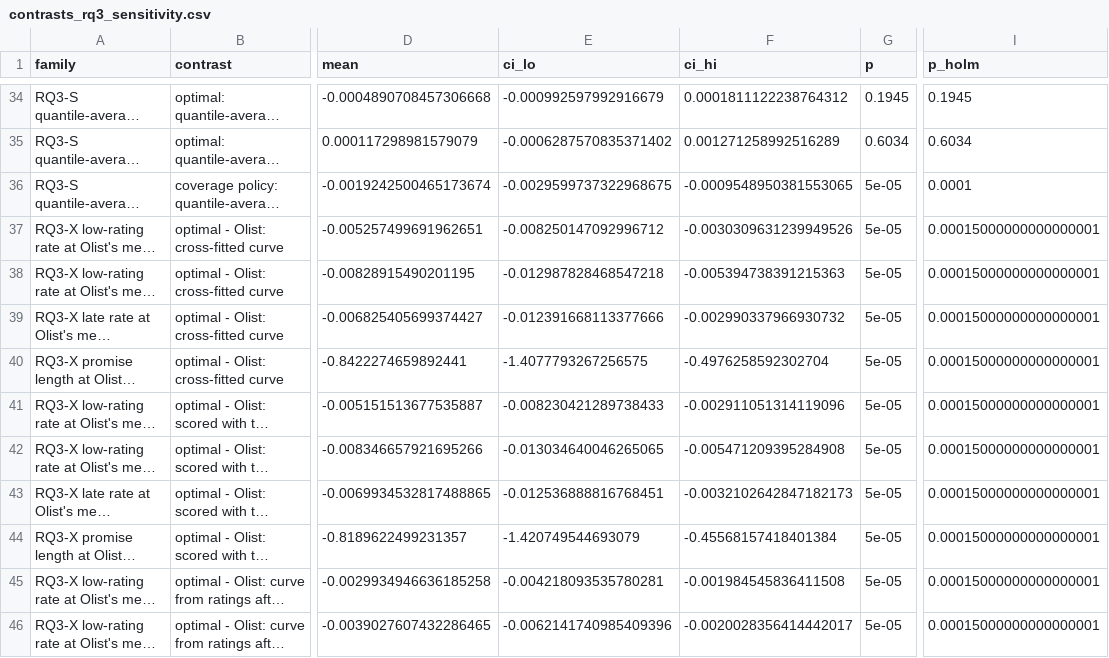
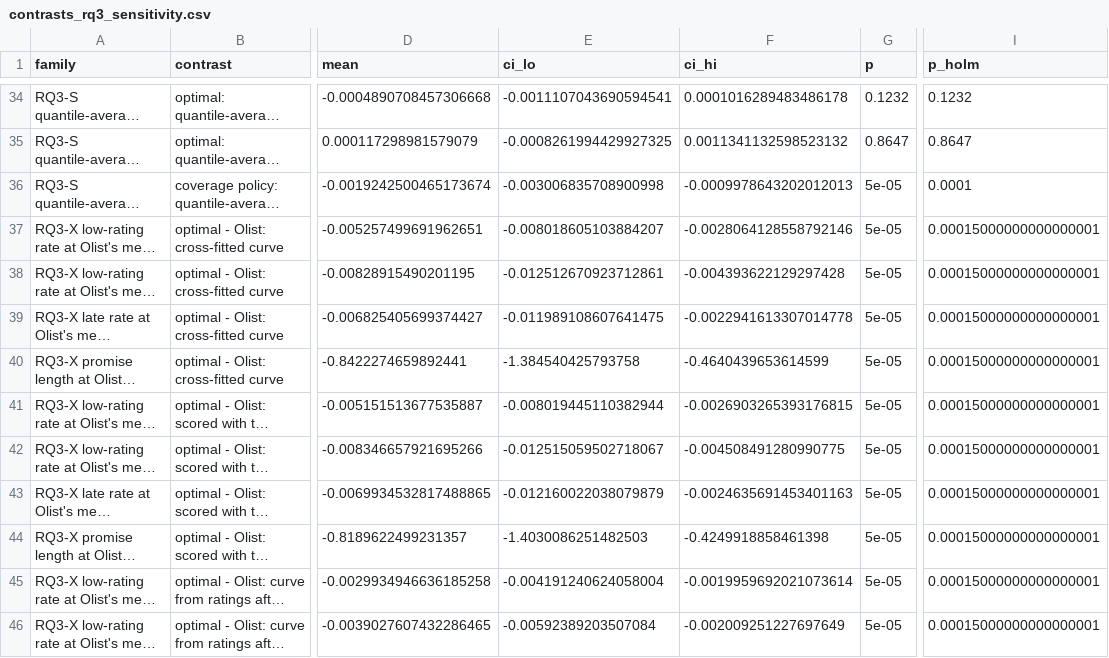
Before and after one commit to buihuudong19/delivery-promise-conformal-artifact, a CSV file: outputs/tables/contrasts_rq3_sensitivity.csv, drawn as a sheet; only a part is shown, gaps mark what is left out; long unchanged cells end in …; the diff covers the shown part only; the diff names each change by its address in the sheet, - before the commit and + after, or states it on an @@ line.

```diff
--- a/outputs/tables/contrasts_rq3_sensitivity.csv
+++ b/outputs/tables/contrasts_rq3_sensitivity.csv
-E34 (ci_lo): -0.000992597992916679
+E34 (ci_lo): -0.0011107043690594541
-F34 (ci_hi): 0.0001811122238764312
+F34 (ci_hi): 0.0001016289483486178
-G34 (p): 0.1945
+G34 (p): 0.1232
-I34 (p_holm): 0.1945
+I34 (p_holm): 0.1232
-E35 (ci_lo): -0.0006287570835371402
+E35 (ci_lo): -0.0008261994429927325
-F35 (ci_hi): 0.001271258992516289
+F35 (ci_hi): 0.0011341132598523132
-G35 (p): 0.6034
+G35 (p): 0.8647
-I35 (p_holm): 0.6034
+I35 (p_holm): 0.8647
-E36 (ci_lo): -0.0029599737322968675
+E36 (ci_lo): -0.003006835708900998
-F36 (ci_hi): -0.0009548950381553065
+F36 (ci_hi): -0.0009978643202012013
-E37 (ci_lo): -0.008250147092996712
+E37 (ci_lo): -0.008018605103884207
-F37 (ci_hi): -0.0030309631239949526
+F37 (ci_hi): -0.0028064128558792146
-E38 (ci_lo): -0.012987828468547218
+E38 (ci_lo): -0.012512670923712861
-F38 (ci_hi): -0.005394738391215363
+F38 (ci_hi): -0.004393622129297428
-E39 (ci_lo): -0.012391668113377666
+E39 (ci_lo): -0.011989108607641475
-F39 (ci_hi): -0.002990337966930732
+F39 (ci_hi): -0.0022941613307014778
-E40 (ci_lo): -1.4077793267256575
+E40 (ci_lo): -1.384540425793758
-F40 (ci_hi): -0.4976258592302704
+F40 (ci_hi): -0.4640439653614599
-E41 (ci_lo): -0.008230421289738433
+E41 (ci_lo): -0.008019445110382944
-F41 (ci_hi): -0.002911051314119096
+F41 (ci_hi): -0.0026903265393176815
-E42 (ci_lo): -0.013034640046265065
+E42 (ci_lo): -0.012515059502718067
-F42 (ci_hi): -0.005471209395284908
+F42 (ci_hi): -0.004508491280990775
-E43 (ci_lo): -0.012536888816768451
+E43 (ci_lo): -0.012160022038079879
-F43 (ci_hi): -0.0032102642847182173
+F43 (ci_hi): -0.0024635691453401163
-E44 (ci_lo): -1.420749544693079
+E44 (ci_lo): -1.4030086251482503
-F44 (ci_hi): -0.45568157418401384
+F44 (ci_hi): -0.4249918858461398
-E45 (ci_lo): -0.004218093535780281
+E45 (ci_lo): -0.004191240624058004
-F45 (ci_hi): -0.001984545836411508
+F45 (ci_hi): -0.0019959692021073614
-E46 (ci_lo): -0.0062141740985409396
+E46 (ci_lo): -0.00592389203507084
-F46 (ci_hi): -0.0020028356414442017
+F46 (ci_hi): -0.002009251227697649
```
Also changed, not shown: 70 edited cells elsewhere in this file, outputs/manuscript/table2_rq1_models.csv, outputs/manuscript/table4_rq1_contrasts.csv, 41 other files.
